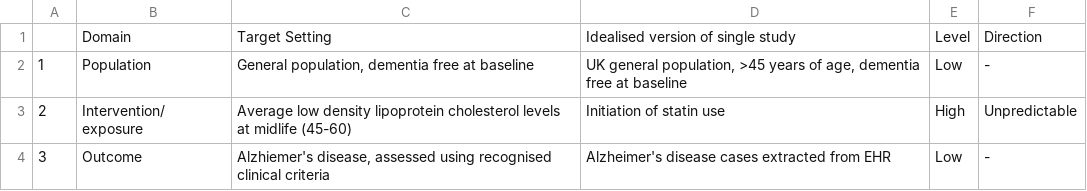
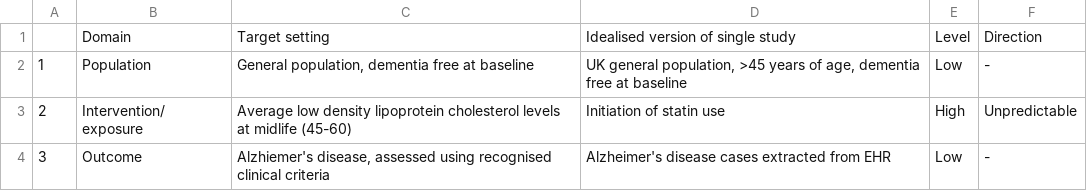
Before and after one commit to mcguinlu/thesis, a CSV file: data/table_words/single_indirectness.csv, drawn as a sheet.

Commit message:
Typo

```diff
--- a/data/table_words/single_indirectness.csv
+++ b/data/table_words/single_indirectness.csv
@@ -1,2 +1,2 @@
-"","Domain","Target Setting","Idealised version of single study","Level","Direction"
+"","Domain","Target setting","Idealised version of single study","Level","Direction"
 "1","Population","General population, dementia free at baseline","UK general population, >45 years of age, dementia free at baseline","Low","-"
```
Also changed, not shown: data/tri/single_indirectness.csv.
